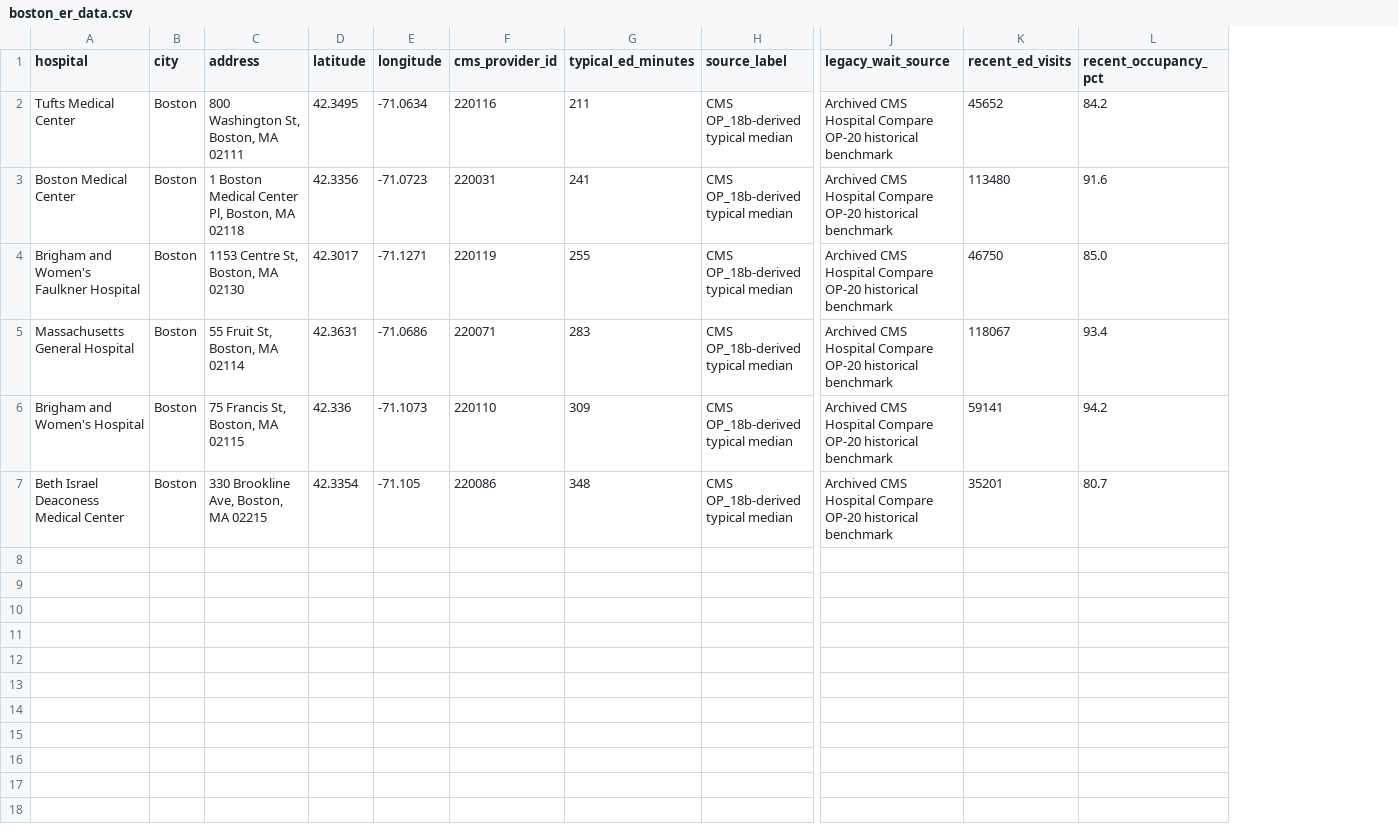
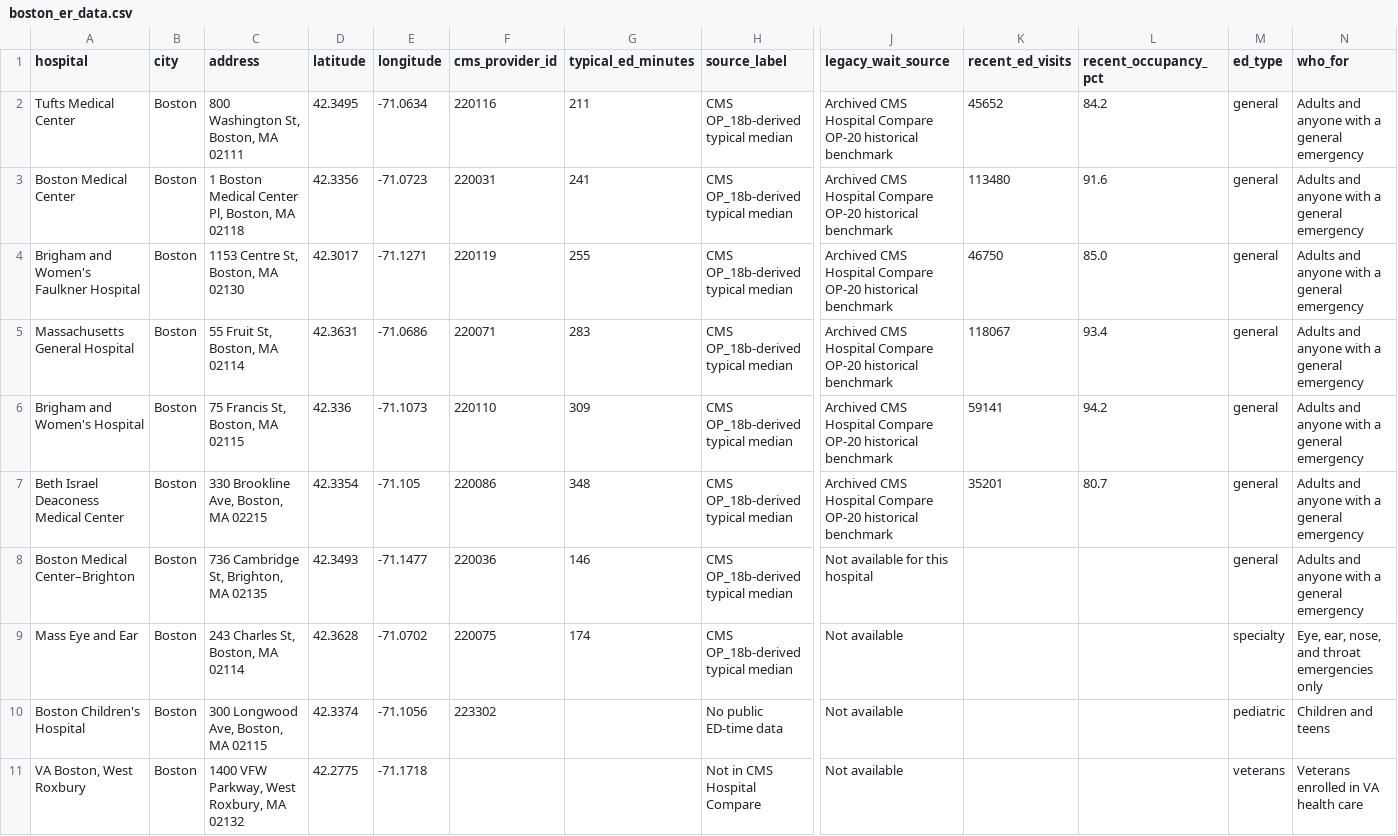
Before and after one commit to ishaannars/ERNow-Boston, a CSV file: data/boston_er_data.csv, drawn as a sheet; only a part is shown, gaps mark what is left out; rows hold the shown columns only; the diff names each change by its address in the sheet, - before the commit and + after, or states it on an @@ line.

Commit message:
ERNow update 16: all 10 Boston EDs, eye/ENT switch, rolling backtest, archive downloader

```diff
--- a/data/boston_er_data.csv
+++ b/data/boston_er_data.csv
+column M (ed_type), rows 2-7: all general
+column N (who_for), rows 2-7: all Adults and anyone with a general emergency
+row 8: Boston Medical Center–Brighton | Boston | 736 Cambridge St, Brighton, MA 02135 | 42.3493 | -71.1477 | 220036 | 146 | CMS OP_18b-derived typical median | Not available for this hospital |  |  | general | Adults and anyone with a general emergency
+row 9: Mass Eye and Ear | Boston | 243 Charles St, Boston, MA 02114 | 42.3628 | -71.0702 | 220075 | 174 | CMS OP_18b-derived typical median | Not available |  |  | specialty | Eye, ear, nose, and throat emergencies only
+row 10: Boston Children's Hospital | Boston | 300 Longwood Ave, Boston, MA 02115 | 42.3374 | -71.1056 | 223302 |  | No public ED-time data | Not available |  |  | pediatric | Children and teens
+row 11: VA Boston, West Roxbury | Boston | 1400 VFW Parkway, West Roxbury, MA 02132 | 42.2775 | -71.1718 |  |  | Not in CMS Hospital Compare | Not available |  |  | veterans | Veterans enrolled in VA health care
```
Also changed, not shown: data/boston_forecast.csv, 13 other files.
